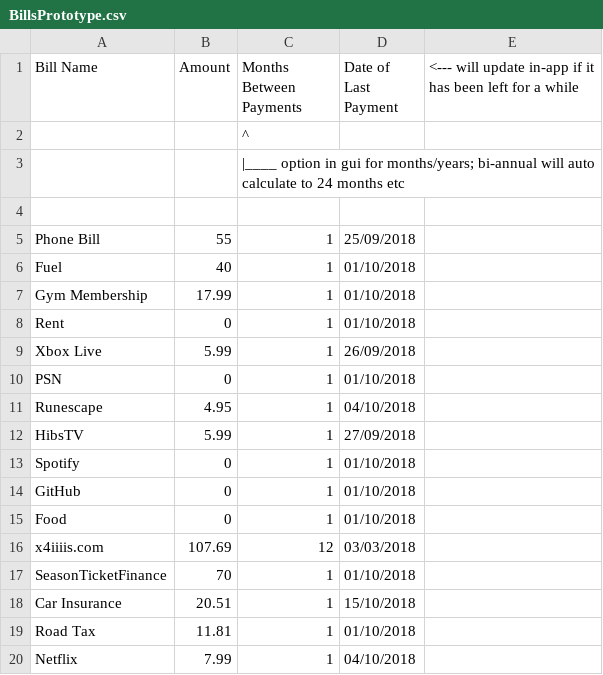
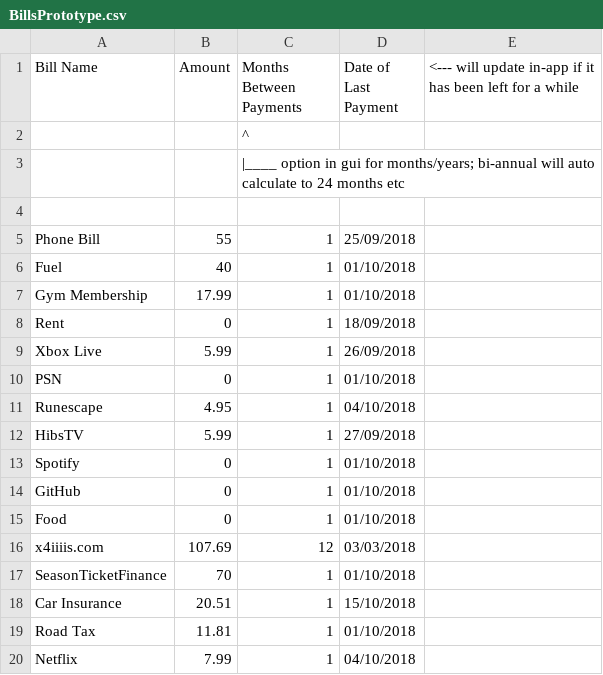
Before and after one commit to x4iiiis/IncomeCalculator, a CSV file: BillsPrototype.csv, drawn as a sheet.

Commit message:
Dates work
Been working on detecting which bills have already been paid (between last payday and today), and which have still to be paid (those with due dates before next payday).

Also now have it working so that you could leave the app unused for long periods of time and it would update the payment dates etc to catch up.

For testing purposes it does not update the csv files yet.

```diff
--- a/BillsPrototype.csv
+++ b/BillsPrototype.csv
@@ -7,3 +7,3 @@ Fuel,40,1,01/10/2018,
 Gym Membership,17.99,1,01/10/2018,
-Rent,0,1,01/10/2018,
+Rent,0,1,18/09/2018,
 Xbox Live,5.99,1,26/09/2018,
```
Also changed, not shown: 10 other files.
